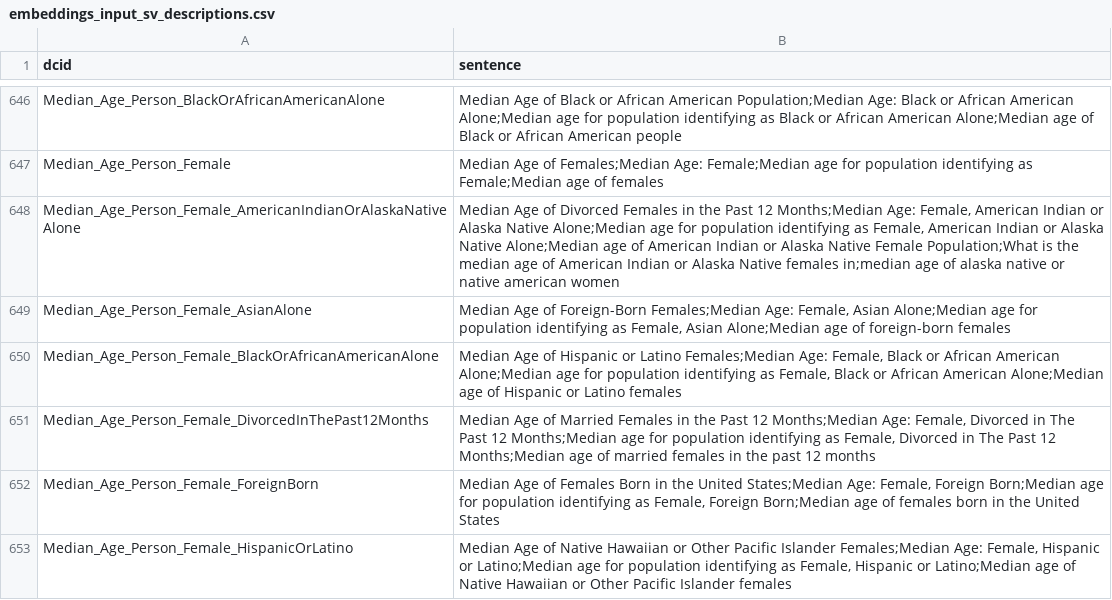
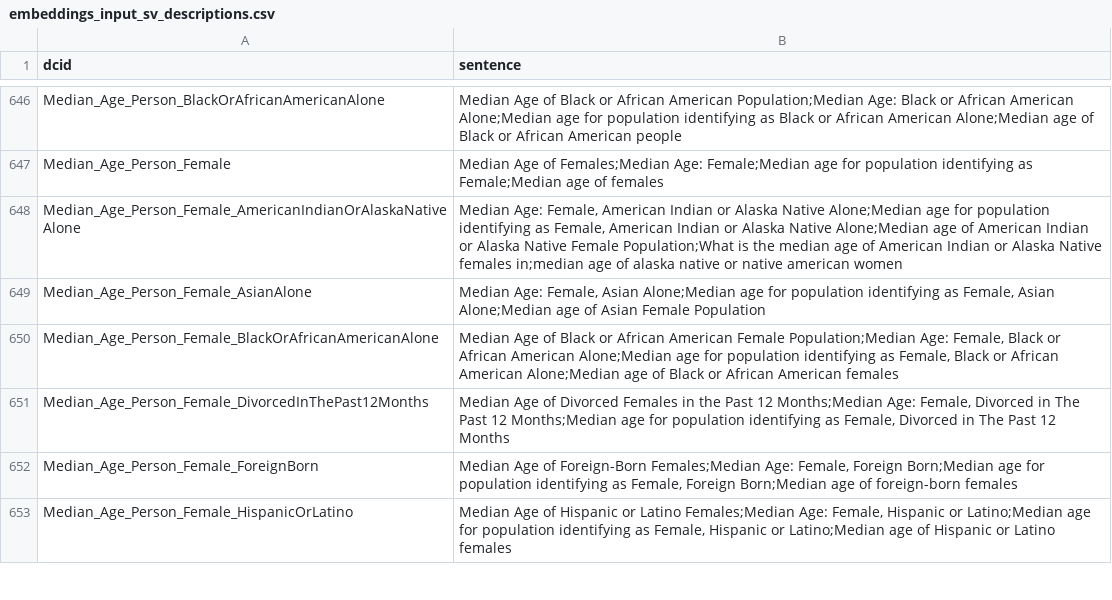
Before and after one commit to saurabh-csufi/website, a CSV file: tools/nl/embeddings/csv/embeddings_input_sv_descriptions.csv, drawn as a sheet; only a part is shown, gaps mark what is left out; the diff covers the shown part only.

```diff
--- a/tools/nl/embeddings/csv/embeddings_input_sv_descriptions.csv
+++ b/tools/nl/embeddings/csv/embeddings_input_sv_descriptions.csv
@@ -647,7 +647,7 @@ Median_Age_Person_BlackOrAfricanAmericanAlone,Median Age of Black or African Ame
 Median_Age_Person_Female,Median Age of Females;Median Age: Female;Median age for population identifying as Female;Median age of females
-Median_Age_Person_Female_AmericanIndianOrAlaskaNativeAlone,"Median Age of Divorced Females in the Past 12 Months;Median Age: Female, American Indian or Alaska Native Alone;Median age for population identifying as Female, American Indian or Alaska Native Alone;Median age of American Indian or Alaska Native Female Population;What is the median age of American Indian or Alaska Native females in;median age of alaska native or native american women"
-Median_Age_Person_Female_AsianAlone,"Median Age of Foreign-Born Females;Median Age: Female, Asian Alone;Median age for population identifying as Female, Asian Alone;Median age of foreign-born females"
-Median_Age_Person_Female_BlackOrAfricanAmericanAlone,"Median Age of Hispanic or Latino Females;Median Age: Female, Black or African American Alone;Median age for population identifying as Female, Black or African American Alone;Median age of Hispanic or Latino females"
-Median_Age_Person_Female_DivorcedInThePast12Months,"Median Age of Married Females in the Past 12 Months;Median Age: Female, Divorced in The Past 12 Months;Median age for population identifying as Female, Divorced in The Past 12 Months;Median age of married females in the past 12 months"
-Median_Age_Person_Female_ForeignBorn,"Median Age of Females Born in the United States;Median Age: Female, Foreign Born;Median age for population identifying as Female, Foreign Born;Median age of females born in the United States"
-Median_Age_Person_Female_HispanicOrLatino,"Median Age of Native Hawaiian or Other Pacific Islander Females;Median Age: Female, Hispanic or Latino;Median age for population identifying as Female, Hispanic or Latino;Median age of Native Hawaiian or Other Pacific Islander females"
+Median_Age_Person_Female_AmericanIndianOrAlaskaNativeAlone,"Median Age: Female, American Indian or Alaska Native Alone;Median age for population identifying as Female, American Indian or Alaska Native Alone;Median age of American Indian or Alaska Native Female Population;What is the median age of American Indian or Alaska Native females in;median age of alaska native or native american women"
+Median_Age_Person_Female_AsianAlone,"Median Age: Female, Asian Alone;Median age for population identifying as Female, Asian Alone;Median age of Asian Female Population"
+Median_Age_Person_Female_BlackOrAfricanAmericanAlone,"Median Age of Black or African American Female Population;Median Age: Female, Black or African American Alone;Median age for population identifying as Female, Black or African American Alone;Median age of Black or African American females"
+Median_Age_Person_Female_DivorcedInThePast12Months,"Median Age of Divorced Females in the Past 12 Months;Median Age: Female, Divorced in The Past 12 Months;Median age for population identifying as Female, Divorced in The Past 12 Months"
+Median_Age_Person_Female_ForeignBorn,"Median Age of Foreign-Born Females;Median Age: Female, Foreign Born;Median age for population identifying as Female, Foreign Born;Median age of foreign-born females"
+Median_Age_Person_Female_HispanicOrLatino,"Median Age of Hispanic or Latino Females;Median Age: Female, Hispanic or Latino;Median age for population identifying as Female, Hispanic or Latino;Median age of Hispanic or Latino females"
```
Also changed, not shown: 14 removed rows and 28 edited cells elsewhere in this file, tools/nl/embeddings/csv/palm_alternatives.csv, 4 other files.
